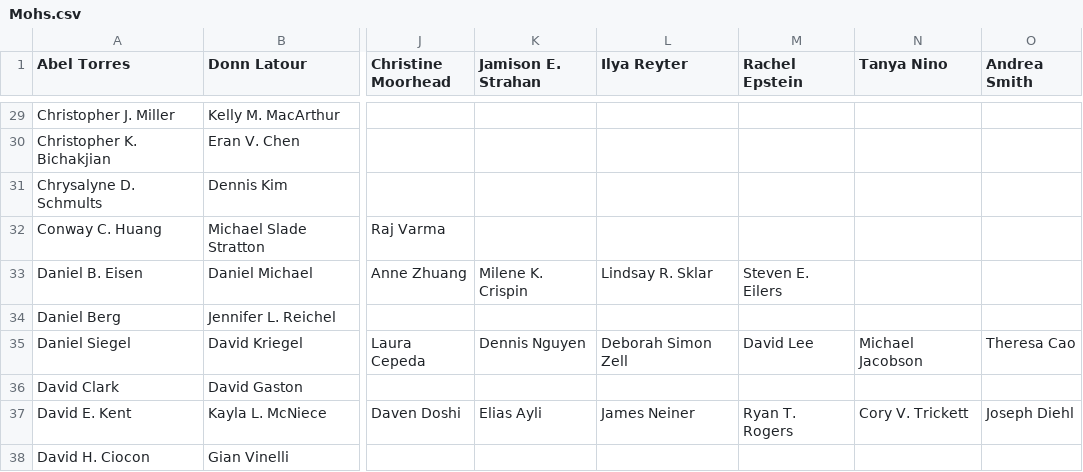
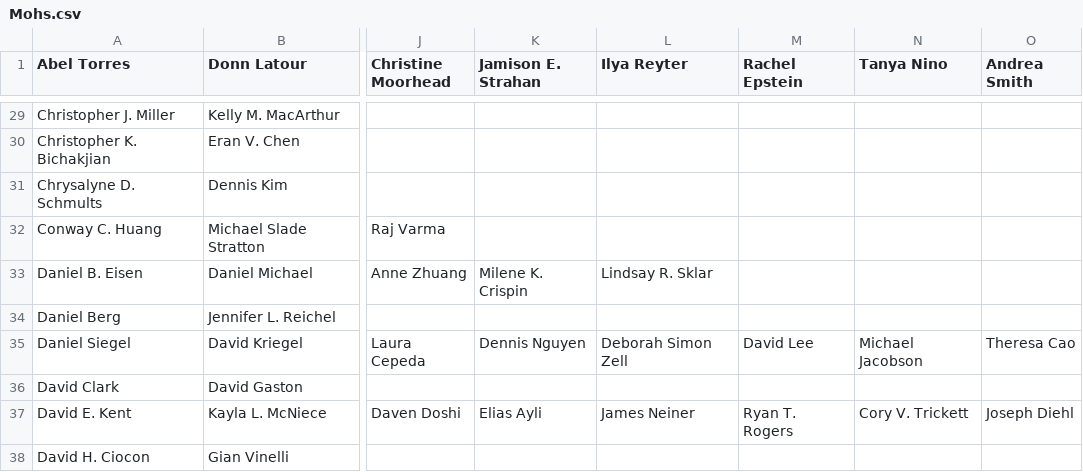
Before and after one commit to cdt3pm/mohs_family_tree, a CSV file: data/Mohs.csv, drawn as a sheet; only a part is shown, gaps mark what is left out; the diff names each change by its address in the sheet, - before the commit and + after, or states it on an @@ line.

Commit message:
Limited data to mentors only. Updated source data.

```diff
--- a/data/Mohs.csv
+++ b/data/Mohs.csv
-M33 (Rachel Epstein): Steven E. Eilers
+M33 (Rachel Epstein): (empty)
```
Also changed, not shown: 4 other files.
